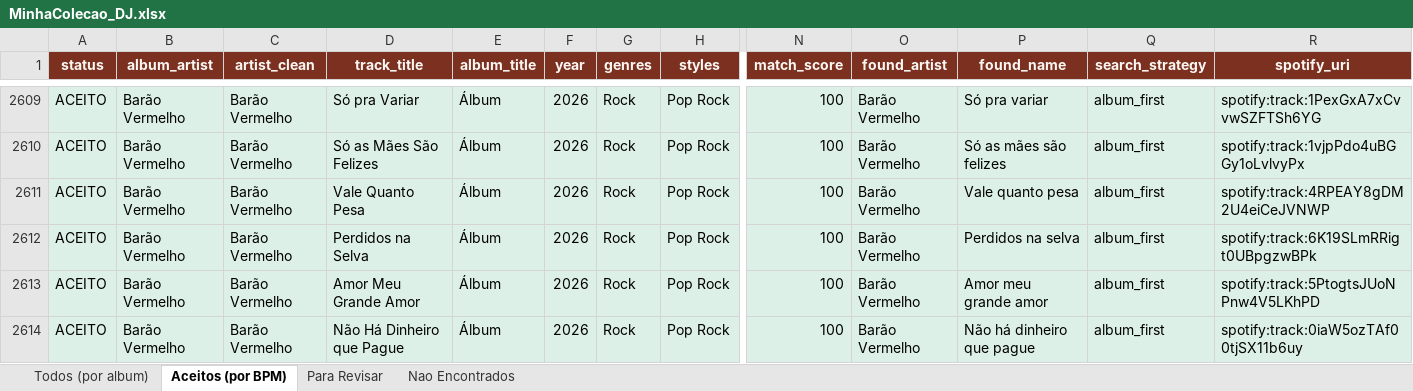
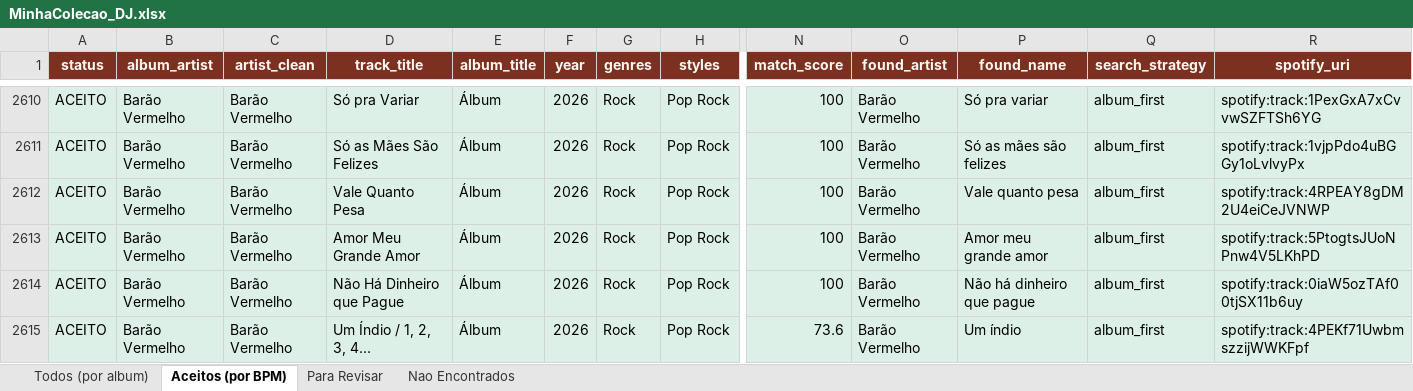
Before and after one commit to amsa2diop/colecaovinil, an Excel workbook: MinhaColecao_DJ.xlsx, sheet Aceitos (por BPM), drawn as a sheet; only a part is shown, gaps mark what is left out; the shorter side is filled out with more unchanged rows; values as stored, in another font and other column widths than the file's, no borders; removed rows and columns are numbered as before the commit, all else as after; rows hold the shown columns only; the diff covers the shown part only; the diff names each change by its address in the sheet, - before the commit and + after, or states it on an @@ line.

```diff
--- a/MinhaColecao_DJ.xlsx (sheet Aceitos (por BPM))
+++ b/MinhaColecao_DJ.xlsx (sheet Aceitos (por BPM))
-row 2612: ACEITO | Barão Vermelho | Barão Vermelho | Perdidos na Selva | Álbum | 2026 | Rock | Pop Rock | 100 | Barão Vermelho | Perdidos na selva | album_first | spotify:track:6K19SLmRRigt0UBpgzwBPk
```
Also changed, not shown: 1 added row and 1183 moved rows elsewhere in this sheet, sheet Para Revisar, sheet Todos (por album), 4 other files.
